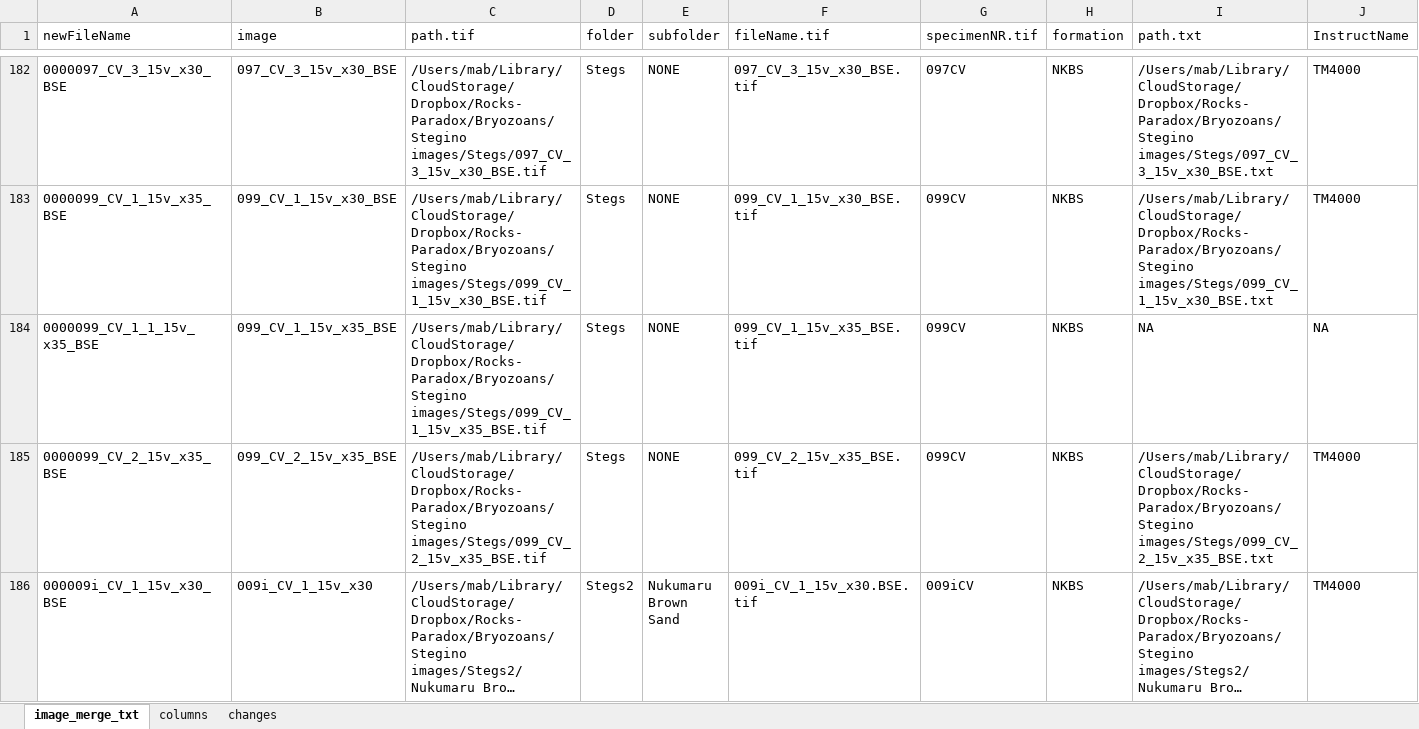
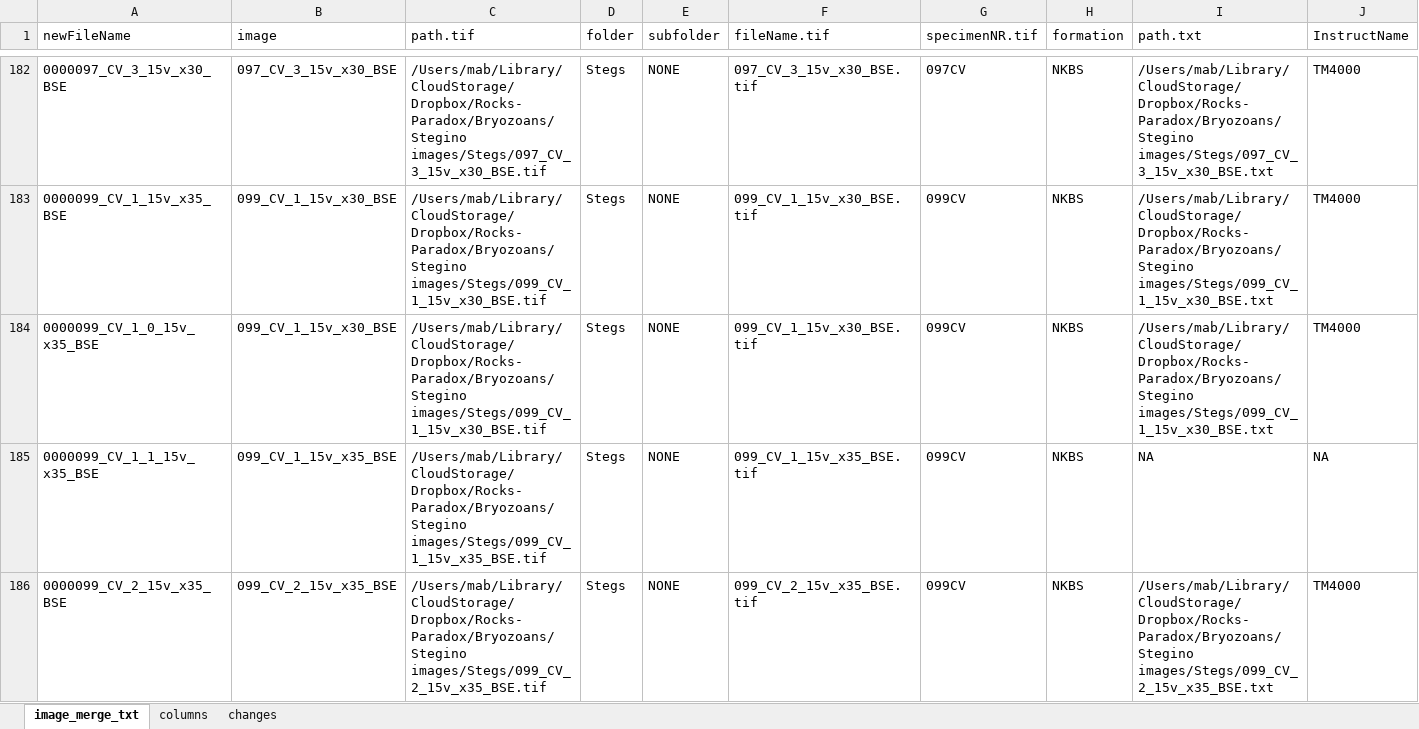
Before and after one commit to meghalithic/bryo_metadata, an Excel workbook: reconciling/image.merge.txt.usingfileName.DONE_17Apr2023.xlsx, sheet image_merge_txt, drawn as a sheet; only a part is shown, gaps mark what is left out; the shorter side is filled out with more unchanged rows; long unchanged cells end in …; values as stored, in another font and other column widths than the file's, no borders; rows hold the shown columns only; the diff names each change by its address in the sheet, - before the commit and + after, or states it on an @@ line.

```diff
--- a/reconciling/image.merge.txt.usingfileName.DONE_17Apr2023.xlsx (sheet image_merge_txt)
+++ b/reconciling/image.merge.txt.usingfileName.DONE_17Apr2023.xlsx (sheet image_merge_txt)
+row 184: 0000099_CV_1_0_15v_x35_BSE | 099_CV_1_15v_x30_BSE | /Users/mab/Library/CloudStorage/Dropbox/Rocks-Paradox/Bryozoans/Stegino images/Stegs/099_CV_1_15v_x30_BSE.tif | Stegs | NONE | 099_CV_1_15v_x30_BSE.tif | 099CV | NKBS | /Users/mab/Library/CloudStorage/Dropbox/Rocks-Paradox/Bryozoans/Stegino images/Stegs/099_CV_1_15v_x30_BSE.txt | TM4000
```
Also changed, not shown: newMetadata/metadata_17Apr2023.xlsx, reconciling/reconciled.image.txt.usingImageName.DONE_4Apr2023.xlsx, 6 other files.
